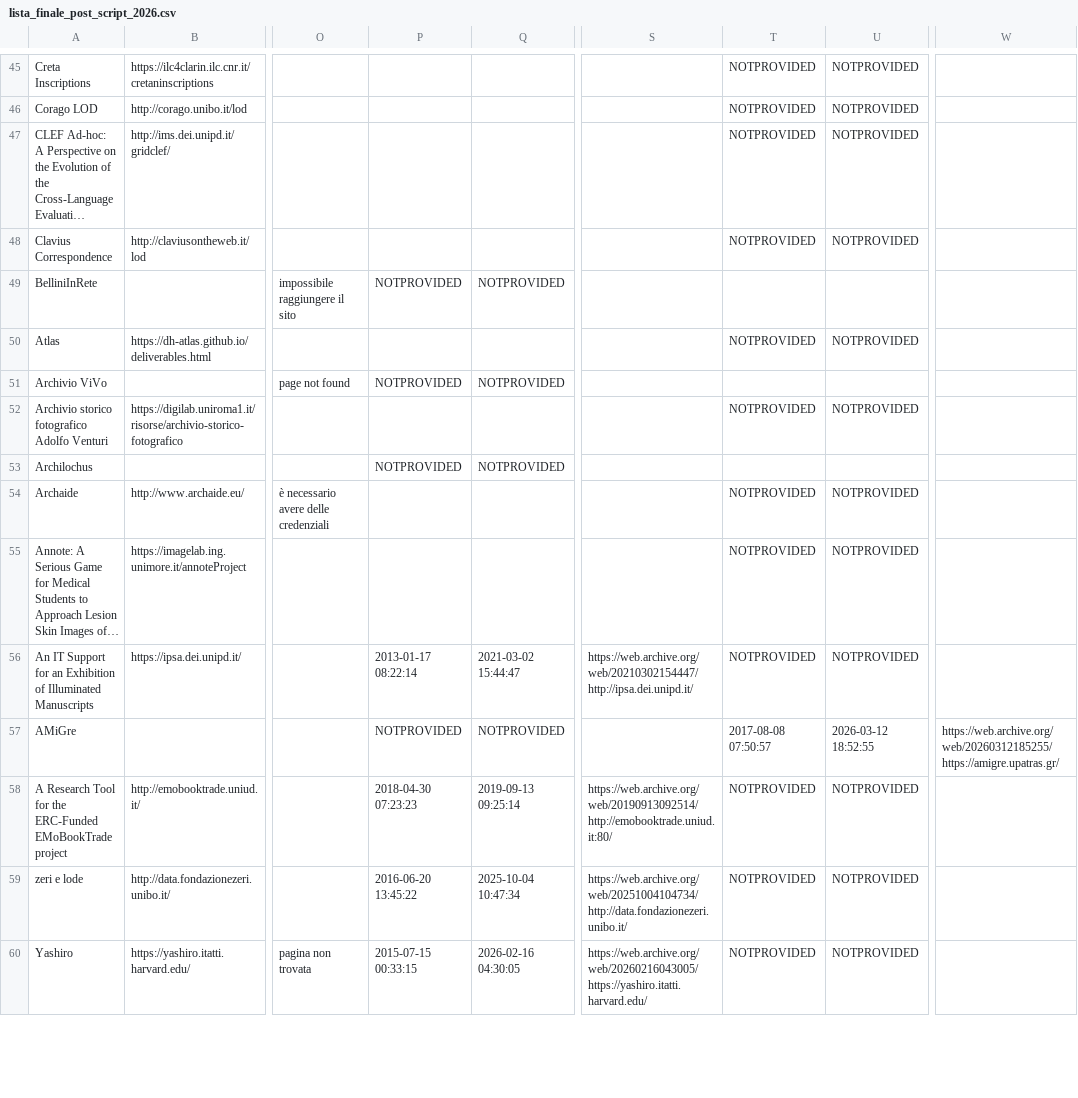
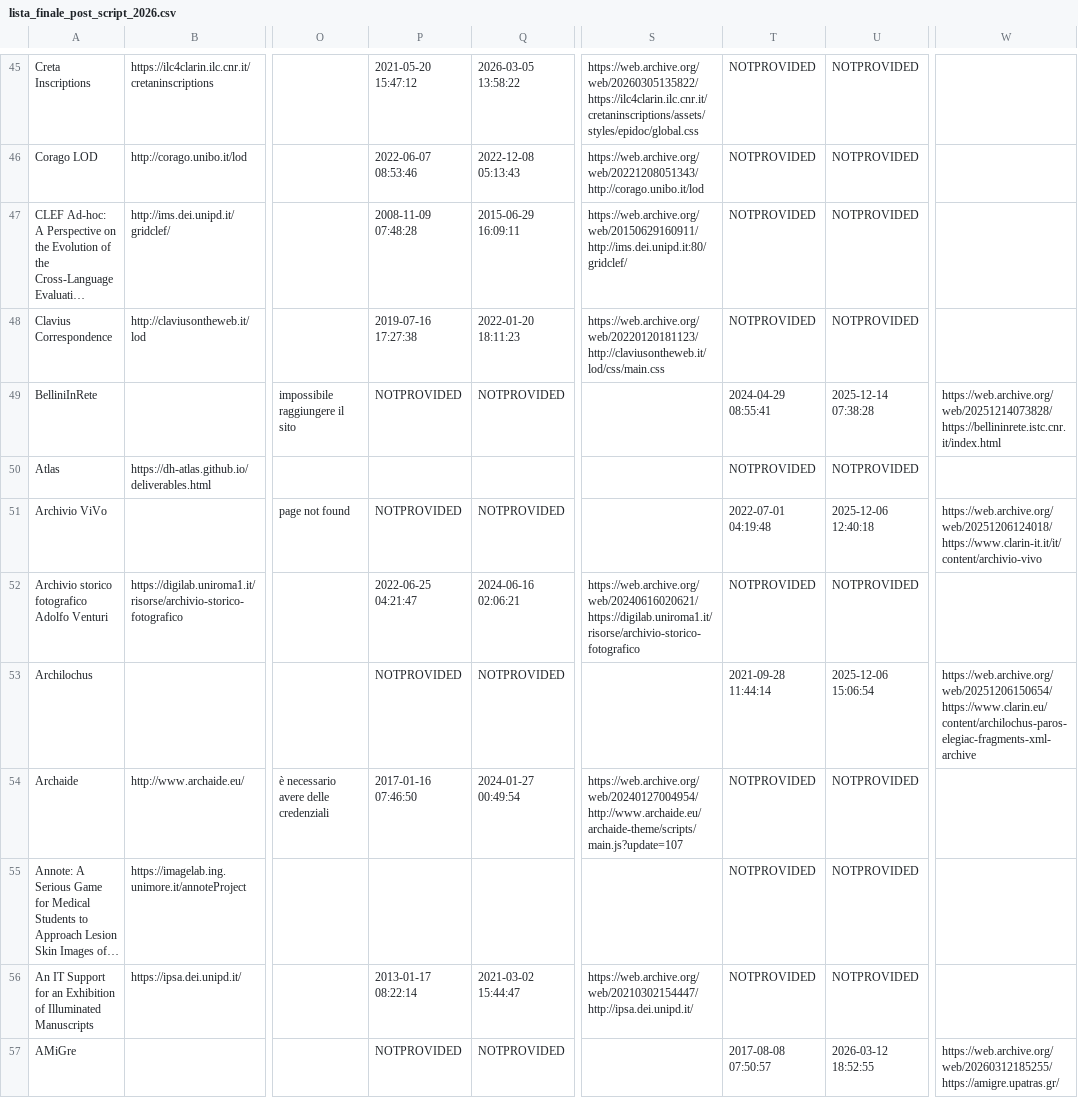
Before and after one commit to gspinaci/Vita-e-morte-DH-projects, a CSV file: dataset/lista_finale_post_script_2026.csv, drawn as a sheet; only a part is shown, gaps mark what is left out; the shorter side is filled out with more unchanged rows; long unchanged cells end in …; the diff covers the shown part only; the diff names each change by its address in the sheet, - before the commit and + after, or states it on an @@ line.

```diff
--- a/dataset/lista_finale_post_script_2026.csv
+++ b/dataset/lista_finale_post_script_2026.csv
-P45: (empty)
+P45: 2021-05-20 15:47:12
-Q45: (empty)
+Q45: 2026-03-05 13:58:22
-S45: (empty)
+S45: https://web.archive.org/web/20260305135822/https://ilc4clarin.ilc.cnr.it/cretaninscriptions/assets/styles/epidoc/global.css
-P46: (empty)
+P46: 2022-06-07 08:53:46
-Q46: (empty)
+Q46: 2022-12-08 05:13:43
-S46: (empty)
+S46: https://web.archive.org/web/20221208051343/http://corago.unibo.it/lod
-P47: (empty)
+P47: 2008-11-09 07:48:28
-Q47: (empty)
+Q47: 2015-06-29 16:09:11
-S47: (empty)
+S47: https://web.archive.org/web/20150629160911/http://ims.dei.unipd.it:80/gridclef/
-P48: (empty)
+P48: 2019-07-16 17:27:38
-Q48: (empty)
+Q48: 2022-01-20 18:11:23
-S48: (empty)
+S48: https://web.archive.org/web/20220120181123/http://claviusontheweb.it/lod/css/main.css
-T49: (empty)
+T49: 2024-04-29 08:55:41
-U49: (empty)
+U49: 2025-12-14 07:38:28
-W49: (empty)
+W49: https://web.archive.org/web/20251214073828/https://bellininrete.istc.cnr.it/index.html
-T51: (empty)
+T51: 2022-07-01 04:19:48
-U51: (empty)
+U51: 2025-12-06 12:40:18
-W51: (empty)
+W51: https://web.archive.org/web/20251206124018/https://www.clarin-it.it/it/content/archivio-vivo
-P52: (empty)
+P52: 2022-06-25 04:21:47
-Q52: (empty)
+Q52: 2024-06-16 02:06:21
-S52: (empty)
+S52: https://web.archive.org/web/20240616020621/https://digilab.uniroma1.it/risorse/archivio-storico-fotografico
-T53: (empty)
+T53: 2021-09-28 11:44:14
-U53: (empty)
+U53: 2025-12-06 15:06:54
-W53: (empty)
+W53: https://web.archive.org/web/20251206150654/https://www.clarin.eu/content/archilochus-paros-elegiac-fragments-xml-archive
-P54: (empty)
+P54: 2017-01-16 07:46:50
-Q54: (empty)
+Q54: 2024-01-27 00:49:54
-S54: (empty)
+S54: https://web.archive.org/web/20240127004954/http://www.archaide.eu/archaide-theme/scripts/main.js?update=107
```
Also changed, not shown: 60 edited cells elsewhere in this file, 8 other files.
